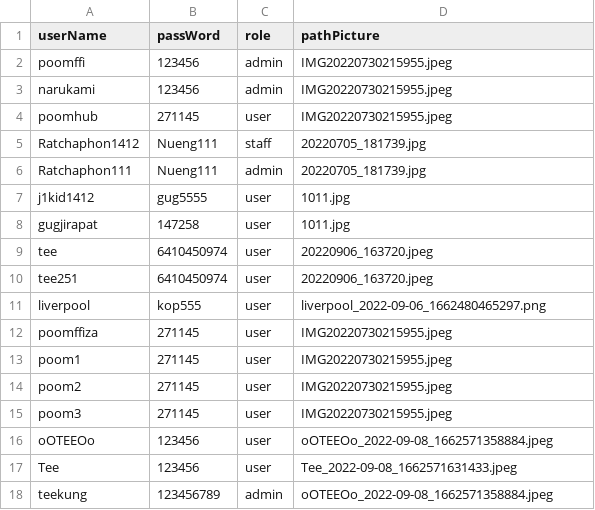
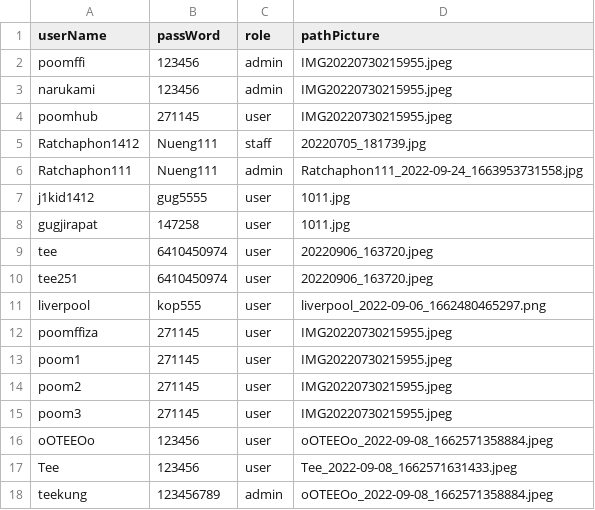
Before and after one commit to Ratchaphon1412/Student-Complaints, a CSV file: database/account.csv, drawn as a sheet.

```diff
--- a/database/account.csv
+++ b/database/account.csv
@@ -5,3 +5,3 @@ poomhub,271145,user,IMG20220730215955.jpeg
 Ratchaphon1412,Nueng111,staff,20220705_181739.jpg
-Ratchaphon111,Nueng111,admin,20220705_181739.jpg
+Ratchaphon111,Nueng111,admin,"Ratchaphon111_2022-09-24_1663953731558.jpg"
 j1kid1412,gug5555,user,1011.jpg
```
Also changed, not shown: 6 other files.
